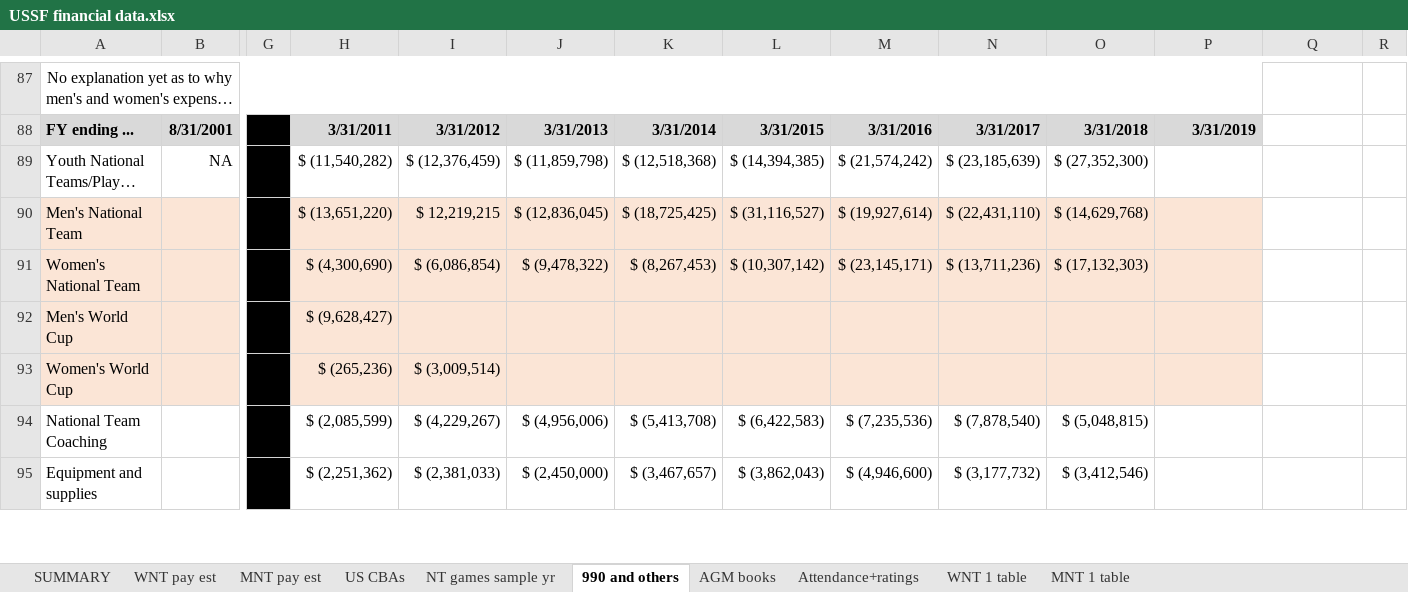
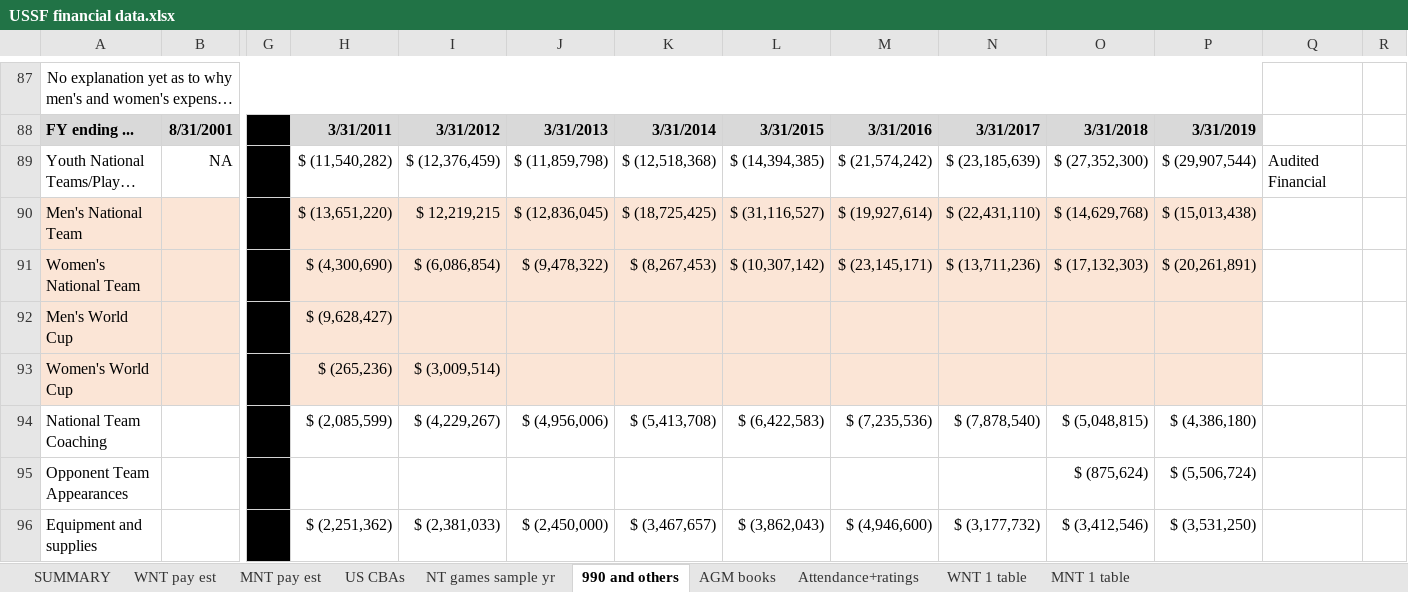
Before and after one commit to bdure/USSF-finances, an Excel workbook: USSF financial data.xlsx, sheet 990 and others, drawn as a sheet; only a part is shown, gaps mark what is left out; long unchanged cells end in …; values as stored, in another font and other column widths than the file's, no borders; conditional formats not drawn; addresses are those after the commit; rows hold the shown columns only; the diff covers the shown part only; the diff names each change by its address in the sheet, - before the commit and + after, or states it on an @@ line.

Commit message:
Add files via upload

```diff
--- a/USSF financial data.xlsx (sheet 990 and others)
+++ b/USSF financial data.xlsx (sheet 990 and others)
-P89: (empty)
+P89: $ (29,907,544)
-Q89: (empty)
+Q89: Audited Financial
-P90: (empty)
+P90: $ (15,013,438)
-P91: (empty)
+P91: $ (20,261,891)
-P94: (empty)
+P94: $ (4,386,180)
+row 95: Opponent Team Appearances |  |  |  |  |  |  |  |  |  | $ (875,624) | $ (5,506,724)
-P96: (empty)
+P96: $ (3,531,250)
```
Also changed, not shown: 19 edited cells and cell formats elsewhere in this sheet, formulas that keep their value.
